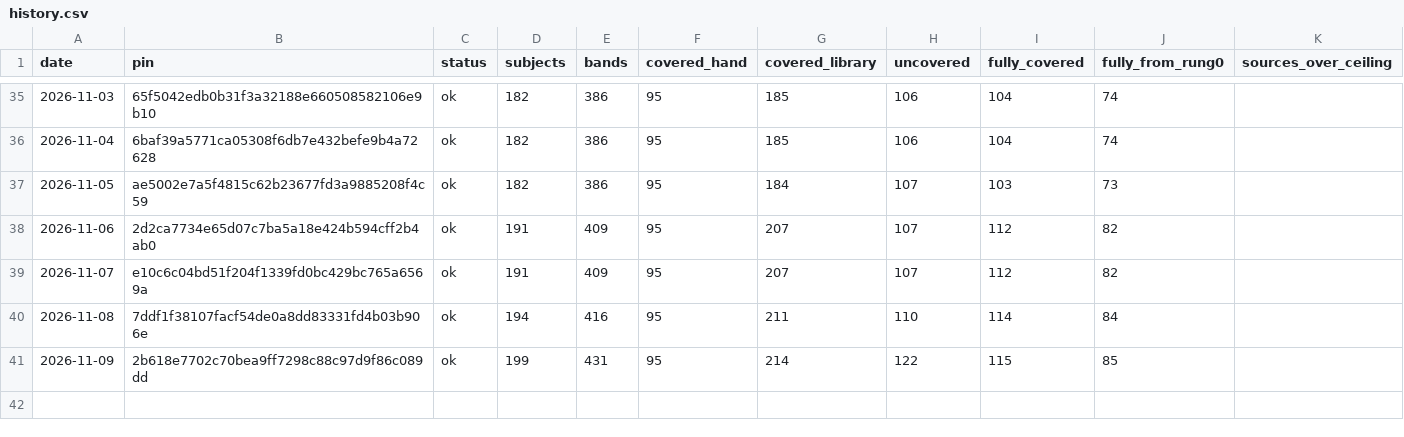
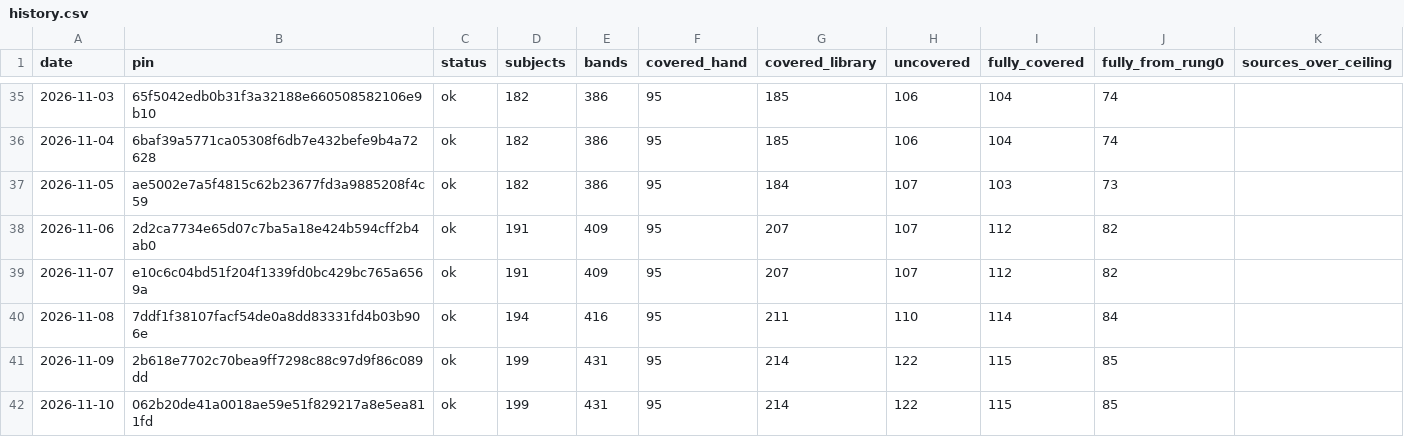
Before and after one commit to fellandfjordstudios/asset-pulse, a CSV file: history.csv, drawn as a sheet; only a part is shown, gaps mark what is left out.

```diff
--- a/history.csv
+++ b/history.csv
@@ -41 +41,2 @@ date,pin,status,subjects,bands,covered_hand,covered_library,uncovered,fully_cove
 2026-11-09,2b618e7702c70bea9ff7298c88c97d9f86c089dd,ok,199,431,95,214,122,115,85,
+2026-11-10,062b20de41a0018ae59e51f829217a8e5ea811fd,ok,199,431,95,214,122,115,85,
```
Also changed, not shown: 1 other file.
